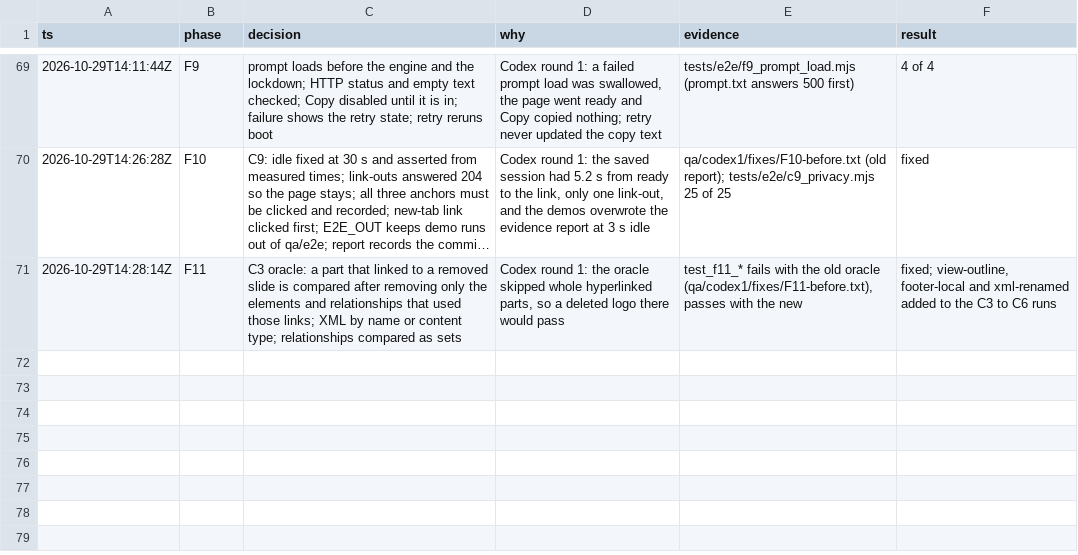
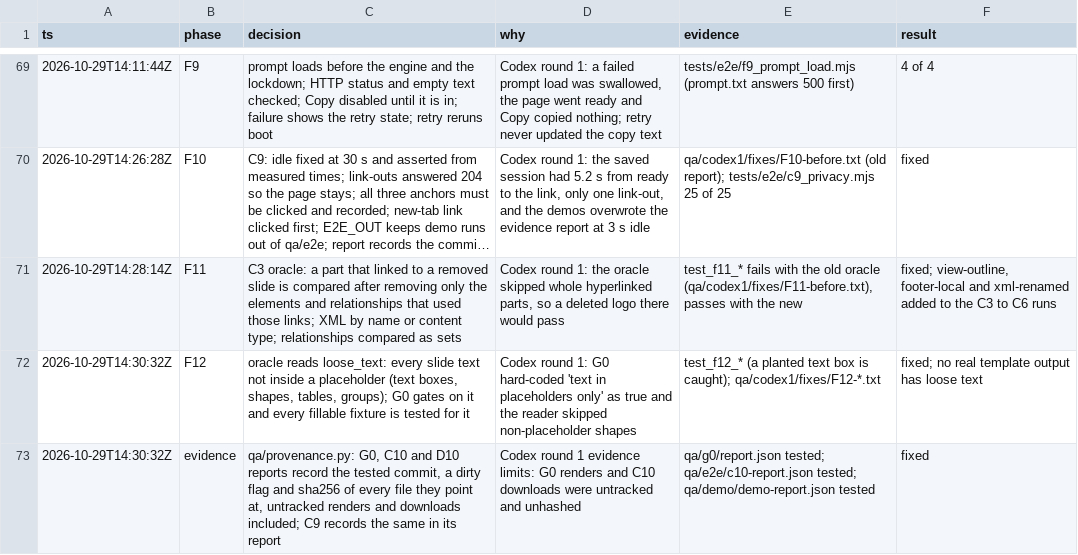
Before and after one commit to marcoaiwithfefe-hub/ppt-template, a TSV file: decisions.tsv, drawn as a sheet; only a part is shown, gaps mark what is left out; long unchanged cells end in ….

```diff
--- a/decisions.tsv
+++ b/decisions.tsv
@@ -71 +71,3 @@ ts	phase	decision	why	evidence	result
 2026-10-29T14:28:14Z	F11	C3 oracle: a part that linked to a removed slide is compared after removing only the elements and relationships that used those links; XML by name or content type; relationships compared as sets	Codex round 1: the oracle skipped whole hyperlinked parts, so a deleted logo there would pass	test_f11_* fails with the old oracle (qa/codex1/fixes/F11-before.txt), passes with the new	fixed; view-outline, footer-local and xml-renamed added to the C3 to C6 runs
+2026-10-29T14:30:32Z	F12	oracle reads loose_text: every slide text not inside a placeholder (text boxes, shapes, tables, groups); G0 gates on it and every fillable fixture is tested for it	Codex round 1: G0 hard-coded 'text in placeholders only' as true and the reader skipped non-placeholder shapes	test_f12_* (a planted text box is caught); qa/codex1/fixes/F12-*.txt	fixed; no real template output has loose text
+2026-10-29T14:30:32Z	evidence	qa/provenance.py: G0, C10 and D10 reports record the tested commit, a dirty flag and sha256 of every file they point at, untracked renders and downloads included; C9 records the same in its report	Codex round 1 evidence limits: G0 renders and C10 downloads were untracked and unhashed	qa/g0/report.json tested; qa/e2e/c10-report.json tested; qa/demo/demo-report.json tested	fixed
```
Also changed, not shown: 8 other files.
